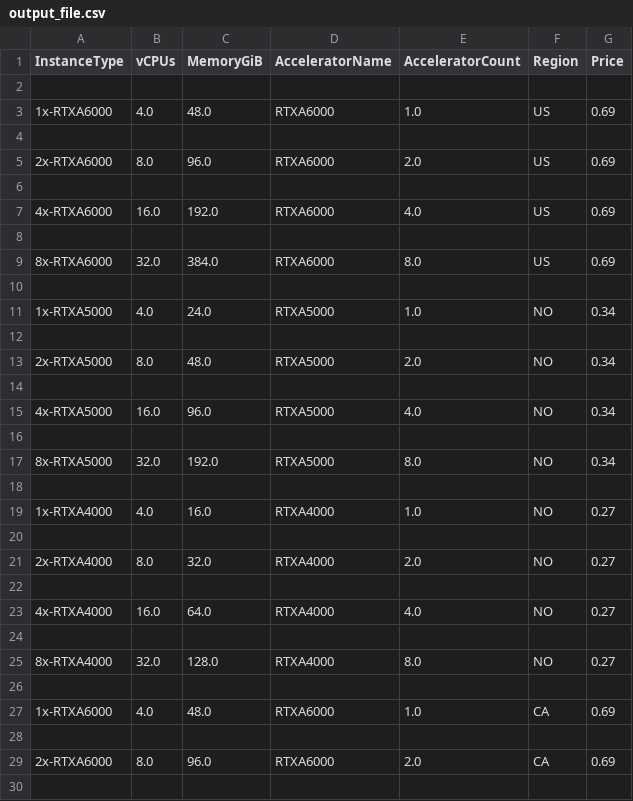
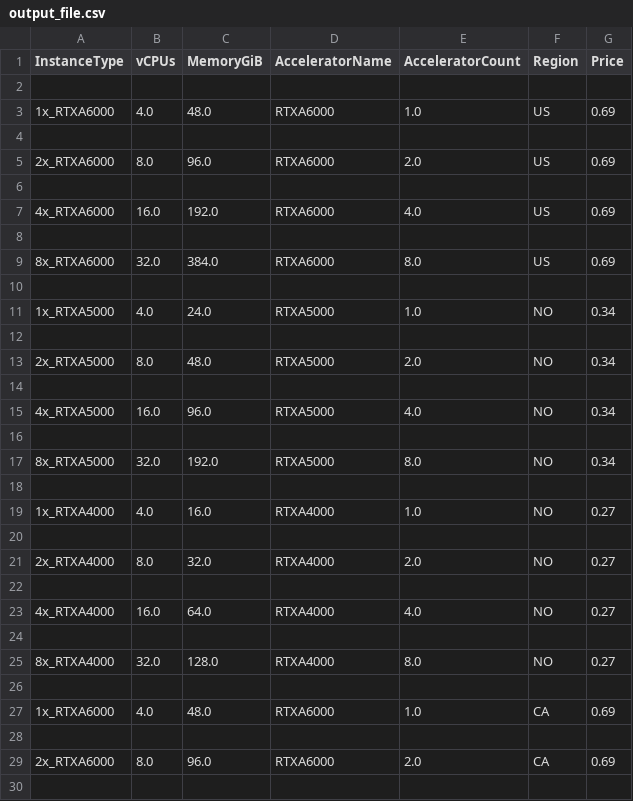
Before and after one commit to runpod/pod-catalog, a CSV file: output_file.csv, drawn as a sheet; only a part is shown; the diff covers the shown part only.

```diff
--- a/output_file.csv
+++ b/output_file.csv
@@ -2,29 +2,29 @@ InstanceType,vCPUs,MemoryGiB,AcceleratorName,AcceleratorCount,Region,Price
 
-1x-RTXA6000,4.0,48.0,RTXA6000,1.0,US,0.69
+1x_RTXA6000,4.0,48.0,RTXA6000,1.0,US,0.69
 
-2x-RTXA6000,8.0,96.0,RTXA6000,2.0,US,0.69
+2x_RTXA6000,8.0,96.0,RTXA6000,2.0,US,0.69
 
-4x-RTXA6000,16.0,192.0,RTXA6000,4.0,US,0.69
+4x_RTXA6000,16.0,192.0,RTXA6000,4.0,US,0.69
 
-8x-RTXA6000,32.0,384.0,RTXA6000,8.0,US,0.69
+8x_RTXA6000,32.0,384.0,RTXA6000,8.0,US,0.69
 
-1x-RTXA5000,4.0,24.0,RTXA5000,1.0,NO,0.34
+1x_RTXA5000,4.0,24.0,RTXA5000,1.0,NO,0.34
 
-2x-RTXA5000,8.0,48.0,RTXA5000,2.0,NO,0.34
+2x_RTXA5000,8.0,48.0,RTXA5000,2.0,NO,0.34
 
-4x-RTXA5000,16.0,96.0,RTXA5000,4.0,NO,0.34
+4x_RTXA5000,16.0,96.0,RTXA5000,4.0,NO,0.34
 
-8x-RTXA5000,32.0,192.0,RTXA5000,8.0,NO,0.34
+8x_RTXA5000,32.0,192.0,RTXA5000,8.0,NO,0.34
 
-1x-RTXA4000,4.0,16.0,RTXA4000,1.0,NO,0.27
+1x_RTXA4000,4.0,16.0,RTXA4000,1.0,NO,0.27
 
-2x-RTXA4000,8.0,32.0,RTXA4000,2.0,NO,0.27
+2x_RTXA4000,8.0,32.0,RTXA4000,2.0,NO,0.27
 
-4x-RTXA4000,16.0,64.0,RTXA4000,4.0,NO,0.27
+4x_RTXA4000,16.0,64.0,RTXA4000,4.0,NO,0.27
 
-8x-RTXA4000,32.0,128.0,RTXA4000,8.0,NO,0.27
+8x_RTXA4000,32.0,128.0,RTXA4000,8.0,NO,0.27
 
-1x-RTXA6000,4.0,48.0,RTXA6000,1.0,CA,0.69
+1x_RTXA6000,4.0,48.0,RTXA6000,1.0,CA,0.69
 
-2x-RTXA6000,8.0,96.0,RTXA6000,2.0,CA,0.69
+2x_RTXA6000,8.0,96.0,RTXA6000,2.0,CA,0.69
 
```
Also changed, not shown: 118 edited cells elsewhere in this file, 2 other files.
